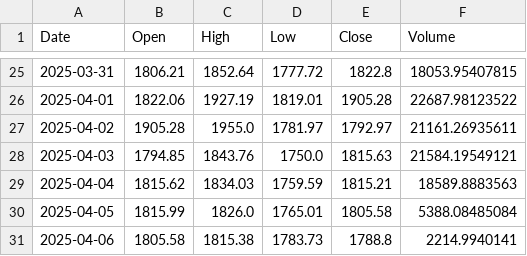
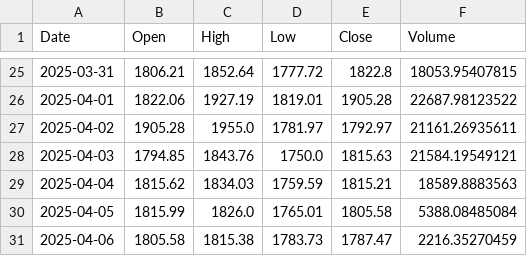
Before and after one commit to majidahmadics/crypto-analysis-pipeline, a CSV file: data/raw/ETH-USD_ohlcv.csv, drawn as a sheet; only a part is shown, gaps mark what is left out.

```diff
--- a/data/raw/ETH-USD_ohlcv.csv
+++ b/data/raw/ETH-USD_ohlcv.csv
@@ -30,2 +30,2 @@ Date,Open,High,Low,Close,Volume
 2025-04-05,1815.99,1826.0,1765.01,1805.58,5388.08485084
-2025-04-06,1805.58,1815.38,1783.73,1788.8,2214.9940141
+2025-04-06,1805.58,1815.38,1783.73,1787.47,2216.35270459
```
Also changed, not shown: data/raw/BTC-USD_ohlcv.csv, data/raw/DOGE-USD_ohlcv.csv, 2 other files.
